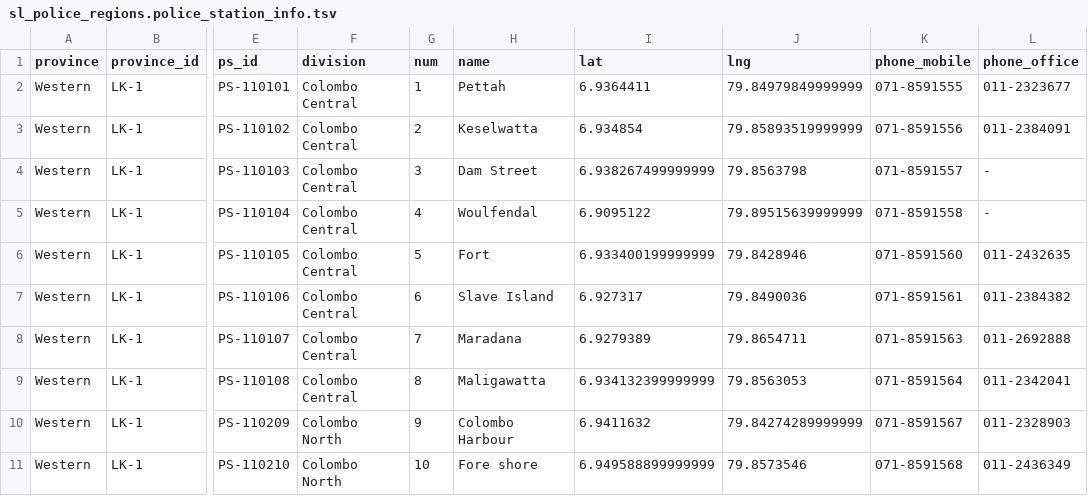
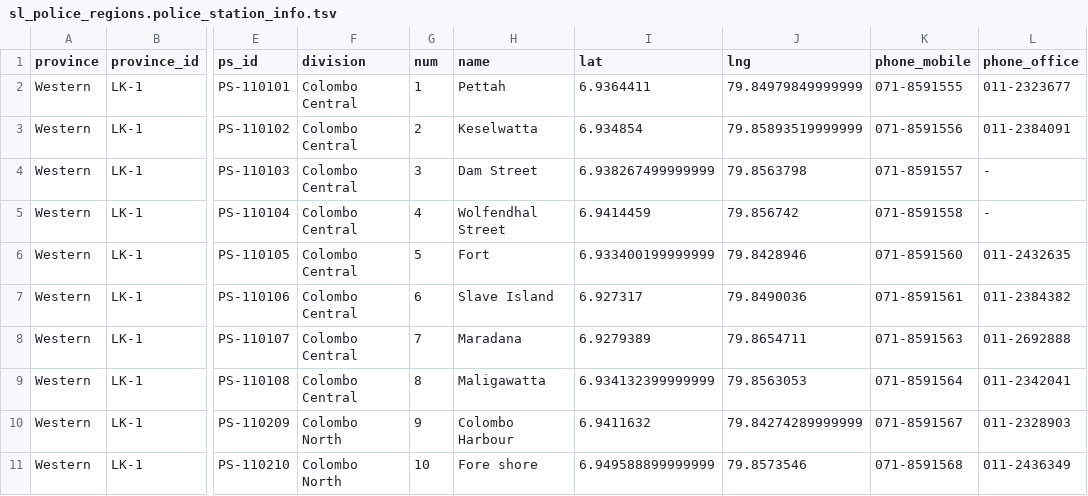
Before and after one commit to nuuuwan/misc-sl-data, a TSV file: sl_police_regions.police_station_info.tsv, drawn as a sheet; only a part is shown, gaps mark what is left out; the diff names each change by its address in the sheet, - before the commit and + after, or states it on an @@ line.

```diff
--- a/sl_police_regions.police_station_info.tsv
+++ b/sl_police_regions.police_station_info.tsv
-H5 (name): Woulfendal
+H5 (name): Wolfendhal Street
-I5 (lat): 6.9095122
+I5 (lat): 6.9414459
-J5 (lng): 79.89515639999999
+J5 (lng): 79.856742
```
Also changed, not shown: 4 other files.
